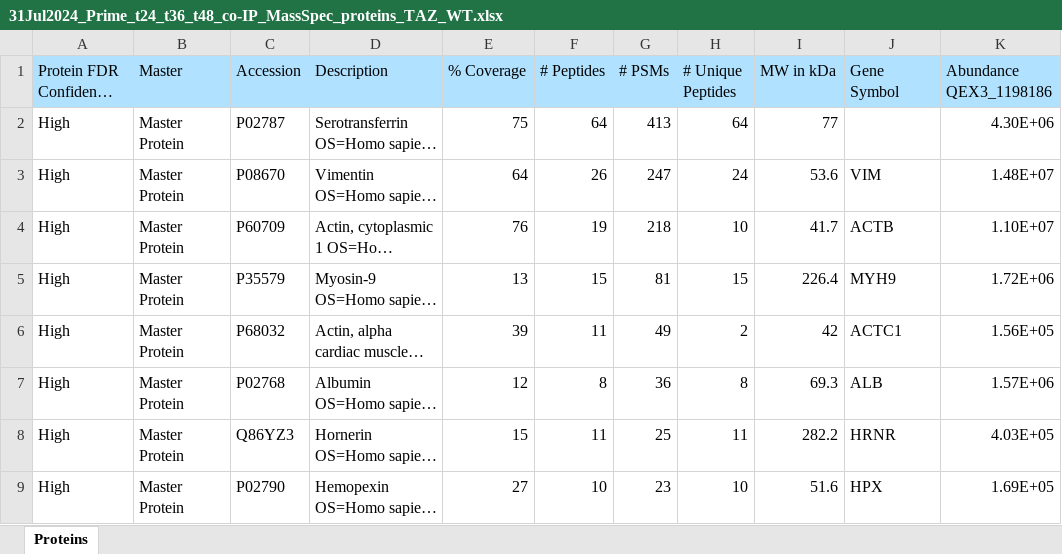
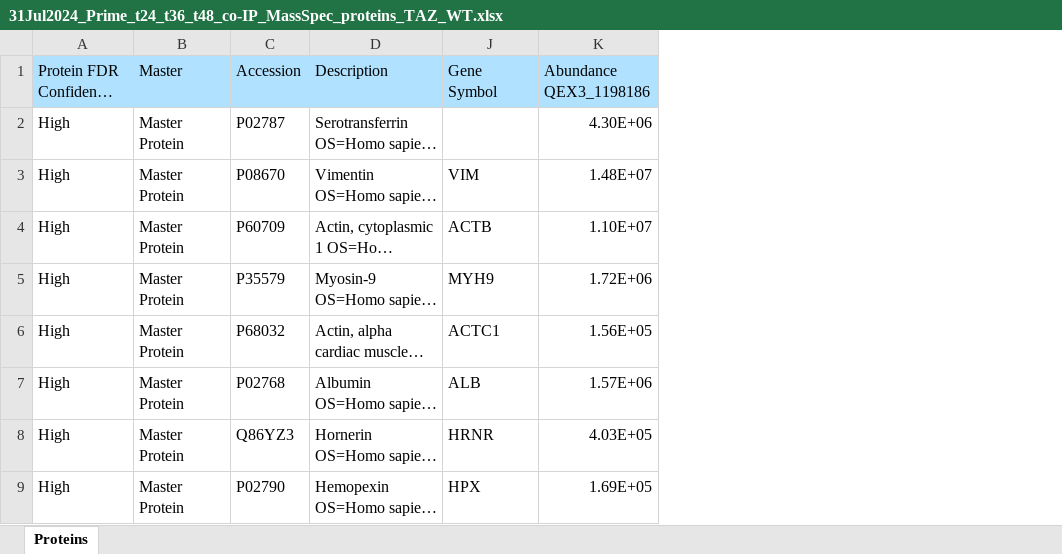
Before and after one commit to mvsanghvi/Hippo-Pathway-and-PSM-Formation, an Excel workbook: co-IP/31Jul2024_Prime_t24_t36_t48_co-IP_MassSpec_proteins_TAZ_WT.xlsx, sheet Proteins, drawn as a sheet; only a part is shown; long unchanged cells end in …; values as stored, in another font and other column widths than the file's, no borders; the diff names each change by its address in the sheet, - before the commit and + after, or states it on an @@ line.

```diff
--- a/co-IP/31Jul2024_Prime_t24_t36_t48_co-IP_MassSpec_proteins_TAZ_WT.xlsx (sheet Proteins)
+++ b/co-IP/31Jul2024_Prime_t24_t36_t48_co-IP_MassSpec_proteins_TAZ_WT.xlsx (sheet Proteins)
@@ column E (% Coverage) hidden, rows 2-9: 75 | 64 | 76 | 13 | 39 | 12 | 15 | 27 @@
@@ column F (# Peptides) hidden, rows 2-9: 64 | 26 | 19 | 15 | 11 | 8 | 11 | 10 @@
@@ column G (# PSMs) hidden, rows 2-9: 413 | 247 | 218 | 81 | 49 | 36 | 25 | 23 @@
@@ column H (# Unique Peptides) hidden, rows 2-9: 64 | 24 | 10 | 15 | 2 | 8 | 11 | 10 @@
@@ column I (MW in kDa) hidden, rows 2-9: 77 | 53.6 | 41.7 | 226.4 | 42 | 69.3 | 282.2 | 51.6 @@
```
Also changed, not shown: 1 other file.
